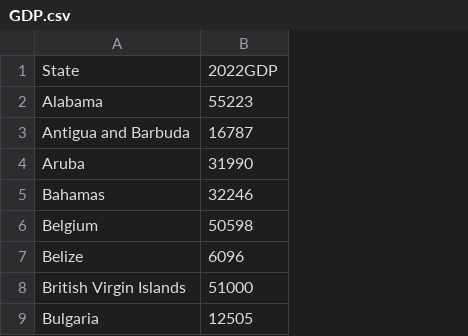
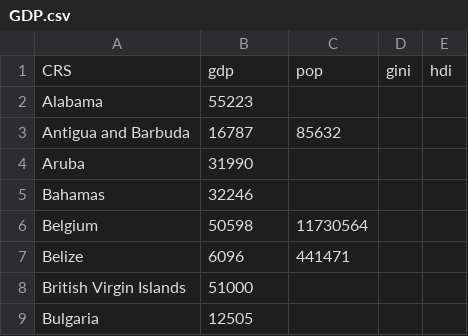
Before and after one commit to Ouhznehc/2023-MCM, a CSV file: Data/GDP.csv, drawn as a sheet; only a part is shown; removed rows and columns are numbered as before the commit, all else as after; the diff names each change by its address in the sheet, - before the commit and + after, or states it on an @@ line.

```diff
--- a/Data/GDP.csv
+++ b/Data/GDP.csv
+column C, rows 3-7: 85632 |  |  | 11730564 | 441471
+column D, empty
+column E, empty
-row 1: State | 2022GDP
+row 1: CRS | gdp | pop | gini | hdi
```
Also changed, not shown: 11 other files.
